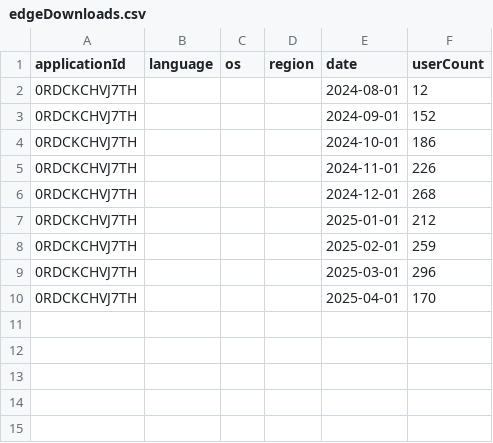
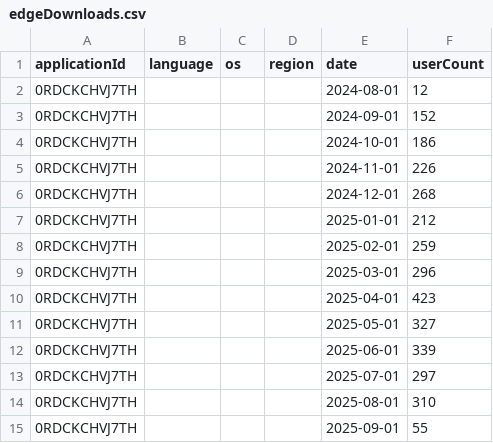
Before and after one commit to Dreamlinerm/Netflix-Prime-Auto-Skip, a CSV file: graph/edgeDownloads.csv, drawn as a sheet.

```diff
--- a/graph/edgeDownloads.csv
+++ b/graph/edgeDownloads.csv
@@ -9,2 +9,7 @@
 0RDCKCHVJ7TH,,,,2025-03-01,296
-0RDCKCHVJ7TH,,,,2025-04-01,170
+0RDCKCHVJ7TH,,,,2025-04-01,423
+0RDCKCHVJ7TH,,,,2025-05-01,327
+0RDCKCHVJ7TH,,,,2025-06-01,339
+0RDCKCHVJ7TH,,,,2025-07-01,297
+0RDCKCHVJ7TH,,,,2025-08-01,310
+0RDCKCHVJ7TH,,,,2025-09-01,55
```
Also changed, not shown: graph/chromeDownloads.csv, graph/chromeUsers.csv, 8 other files.
